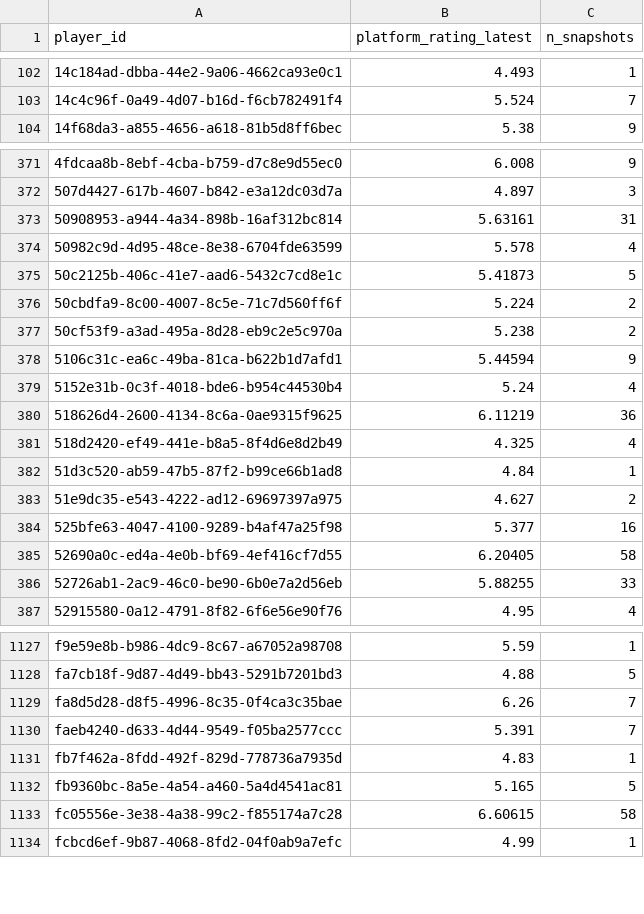
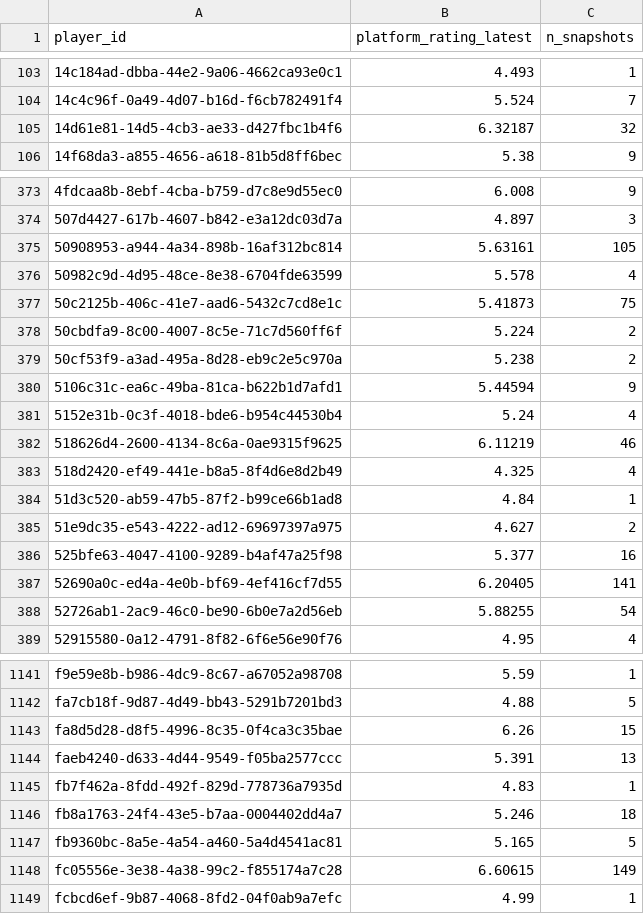
Before and after one commit to chad-murphy-data/pickleball, a CSV file: data/platform_ratings.csv, drawn as a sheet; only a part is shown, gaps mark what is left out; the diff covers the shown part only.

```diff
--- a/data/platform_ratings.csv
+++ b/data/platform_ratings.csv
@@ -103,2 +104,3 @@ player_id,platform_rating_latest,n_snapshots
 14c4c96f-0a49-4d07-b16d-f6cb782491f4,5.524,7
+14d61e81-14d5-4cb3-ae33-d427fbc1b4f6,6.32187,32
 14f68da3-a855-4656-a618-81b5d8ff6bec,5.38,9
@@ -372,5 +374,5 @@ player_id,platform_rating_latest,n_snapshots
 507d4427-617b-4607-b842-e3a12dc03d7a,4.897,3
-50908953-a944-4a34-898b-16af312bc814,5.63161,31
+50908953-a944-4a34-898b-16af312bc814,5.63161,105
 50982c9d-4d95-48ce-8e38-6704fde63599,5.578,4
-50c2125b-406c-41e7-aad6-5432c7cd8e1c,5.41873,5
+50c2125b-406c-41e7-aad6-5432c7cd8e1c,5.41873,75
 50cbdfa9-8c00-4007-8c5e-71c7d560ff6f,5.224,2
@@ -379,3 +381,3 @@ player_id,platform_rating_latest,n_snapshots
 5152e31b-0c3f-4018-bde6-b954c44530b4,5.24,4
-518626d4-2600-4134-8c6a-0ae9315f9625,6.11219,36
+518626d4-2600-4134-8c6a-0ae9315f9625,6.11219,46
 518d2420-ef49-441e-b8a5-8f4d6e8d2b49,4.325,4
@@ -384,4 +386,4 @@ player_id,platform_rating_latest,n_snapshots
 525bfe63-4047-4100-9289-b4af47a25f98,5.377,16
-52690a0c-ed4a-4e0b-bf69-4ef416cf7d55,6.20405,58
-52726ab1-2ac9-46c0-be90-6b0e7a2d56eb,5.88255,33
+52690a0c-ed4a-4e0b-bf69-4ef416cf7d55,6.20405,141
+52726ab1-2ac9-46c0-be90-6b0e7a2d56eb,5.88255,54
 52915580-0a12-4791-8f82-6f6e56e90f76,4.95,4
@@ -1128,7 +1142,8 @@ f9e59e8b-b986-4dc9-8c67-a67052a98708,5.59,1
 fa7cb18f-9d87-4d49-bb43-5291b7201bd3,4.88,5
-fa8d5d28-d8f5-4996-8c35-0f4ca3c35bae,6.26,7
-faeb4240-d633-4d44-9549-f05ba2577ccc,5.391,7
+fa8d5d28-d8f5-4996-8c35-0f4ca3c35bae,6.26,15
+faeb4240-d633-4d44-9549-f05ba2577ccc,5.391,13
 fb7f462a-8fdd-492f-829d-778736a7935d,4.83,1
+fb8a1763-24f4-43e5-b7aa-0004402dd4a7,5.246,18
 fb9360bc-8a5e-4a54-a460-5a4d4541ac81,5.165,5
-fc05556e-3e38-4a38-99c2-f855174a7c28,6.60615,58
+fc05556e-3e38-4a38-99c2-f855174a7c28,6.60615,149
 fcbcd6ef-9b87-4068-8fd2-04f0ab9a7efc,4.99,1
```
Also changed, not shown: 14 added rows and 104 edited cells elsewhere in this file, 9 other files.
